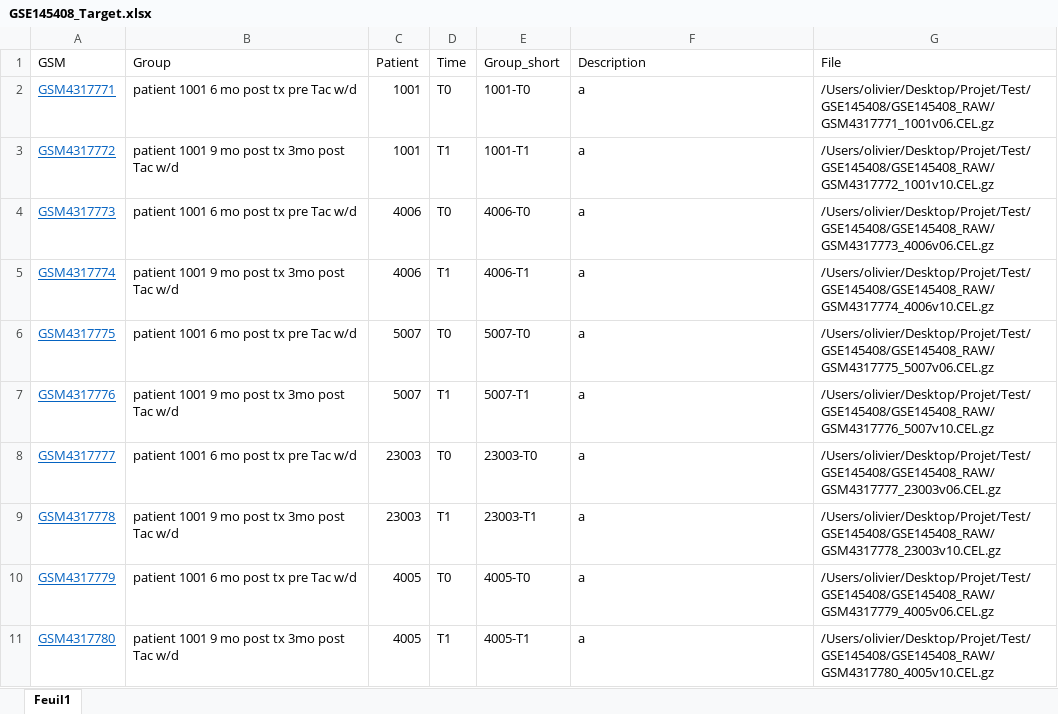
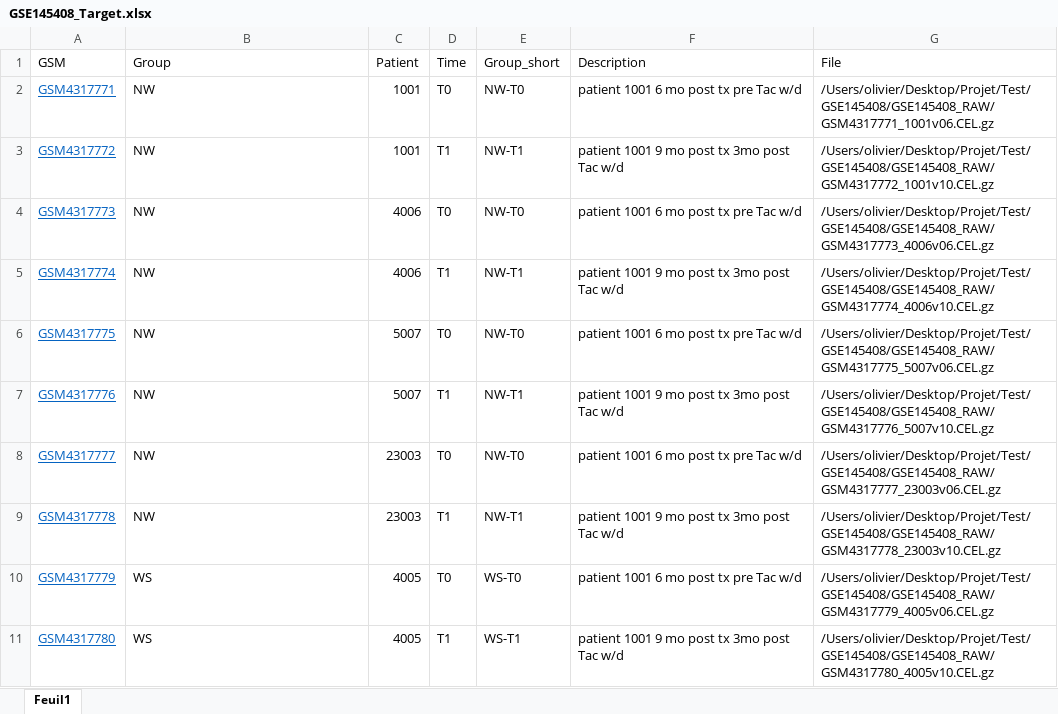
Before and after one commit to nollive/PROENC, an Excel workbook: GSE145408/GSE145408_Target.xlsx, sheet Feuil1, drawn as a sheet; only a part is shown; values as stored, in another font and other column widths than the file's, no borders; the diff covers the shown part only; the diff names each change by its address in the sheet, - before the commit and + after, or states it on an @@ line.

```diff
--- a/GSE145408/GSE145408_Target.xlsx (sheet Feuil1)
+++ b/GSE145408/GSE145408_Target.xlsx (sheet Feuil1)
-B2 (Group): patient 1001 6 mo post tx pre Tac w/d
+B2 (Group): NW
-E2 (Group_short): 1001-T0
+E2 (Group_short): NW-T0
-F2 (Description): a
+F2 (Description): patient 1001 6 mo post tx pre Tac w/d
-B3 (Group): patient 1001 9 mo post tx 3mo post Tac w/d
+B3 (Group): NW
-E3 (Group_short): 1001-T1
+E3 (Group_short): NW-T1
-F3 (Description): a
+F3 (Description): patient 1001 9 mo post tx 3mo post Tac w/d
-B4 (Group): patient 1001 6 mo post tx pre Tac w/d
+B4 (Group): NW
-E4 (Group_short): 4006-T0
+E4 (Group_short): NW-T0
-F4 (Description): a
+F4 (Description): patient 1001 6 mo post tx pre Tac w/d
-B5 (Group): patient 1001 9 mo post tx 3mo post Tac w/d
+B5 (Group): NW
-E5 (Group_short): 4006-T1
+E5 (Group_short): NW-T1
-F5 (Description): a
+F5 (Description): patient 1001 9 mo post tx 3mo post Tac w/d
-B6 (Group): patient 1001 6 mo post tx pre Tac w/d
+B6 (Group): NW
-E6 (Group_short): 5007-T0
+E6 (Group_short): NW-T0
-F6 (Description): a
+F6 (Description): patient 1001 6 mo post tx pre Tac w/d
-B7 (Group): patient 1001 9 mo post tx 3mo post Tac w/d
+B7 (Group): NW
-E7 (Group_short): 5007-T1
+E7 (Group_short): NW-T1
-F7 (Description): a
+F7 (Description): patient 1001 9 mo post tx 3mo post Tac w/d
-B8 (Group): patient 1001 6 mo post tx pre Tac w/d
+B8 (Group): NW
-E8 (Group_short): 23003-T0
+E8 (Group_short): NW-T0
-F8 (Description): a
+F8 (Description): patient 1001 6 mo post tx pre Tac w/d
-B9 (Group): patient 1001 9 mo post tx 3mo post Tac w/d
+B9 (Group): NW
-E9 (Group_short): 23003-T1
+E9 (Group_short): NW-T1
-F9 (Description): a
+F9 (Description): patient 1001 9 mo post tx 3mo post Tac w/d
-B10 (Group): patient 1001 6 mo post tx pre Tac w/d
+B10 (Group): WS
-E10 (Group_short): 4005-T0
+E10 (Group_short): WS-T0
-F10 (Description): a
+F10 (Description): patient 1001 6 mo post tx pre Tac w/d
-B11 (Group): patient 1001 9 mo post tx 3mo post Tac w/d
+B11 (Group): WS
-E11 (Group_short): 4005-T1
+E11 (Group_short): WS-T1
-F11 (Description): a
+F11 (Description): patient 1001 9 mo post tx 3mo post Tac w/d
```
Also changed, not shown: 78 edited cells elsewhere in this sheet, GSE22224/GSE22224_Target.xlsx, GSE66612/GSE66612_Target.xlsx, 5 other files.
